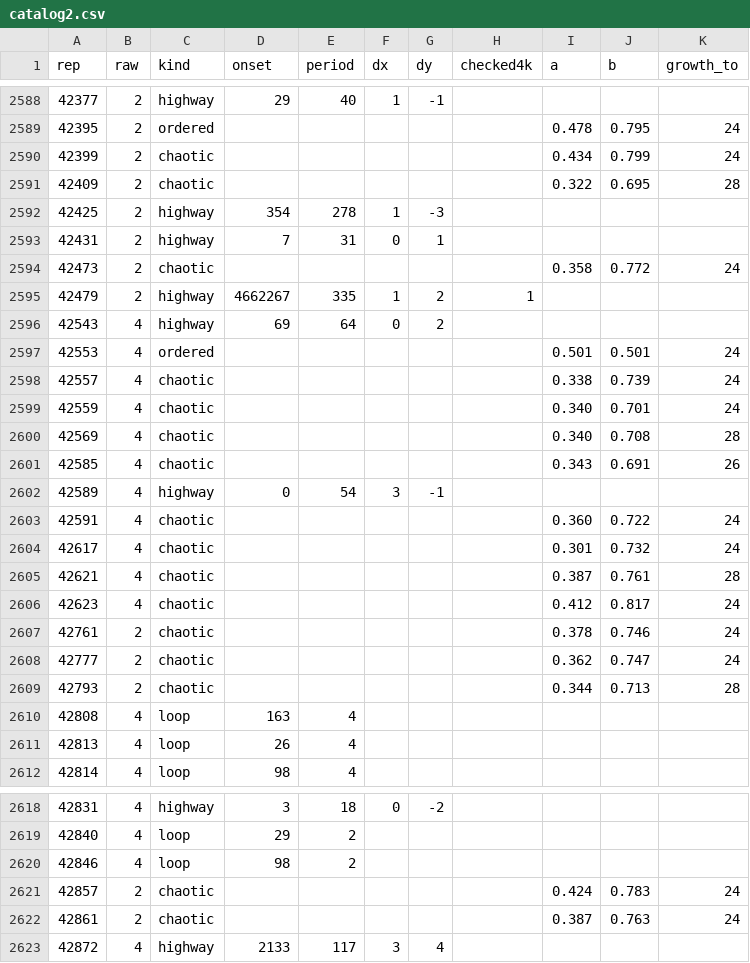
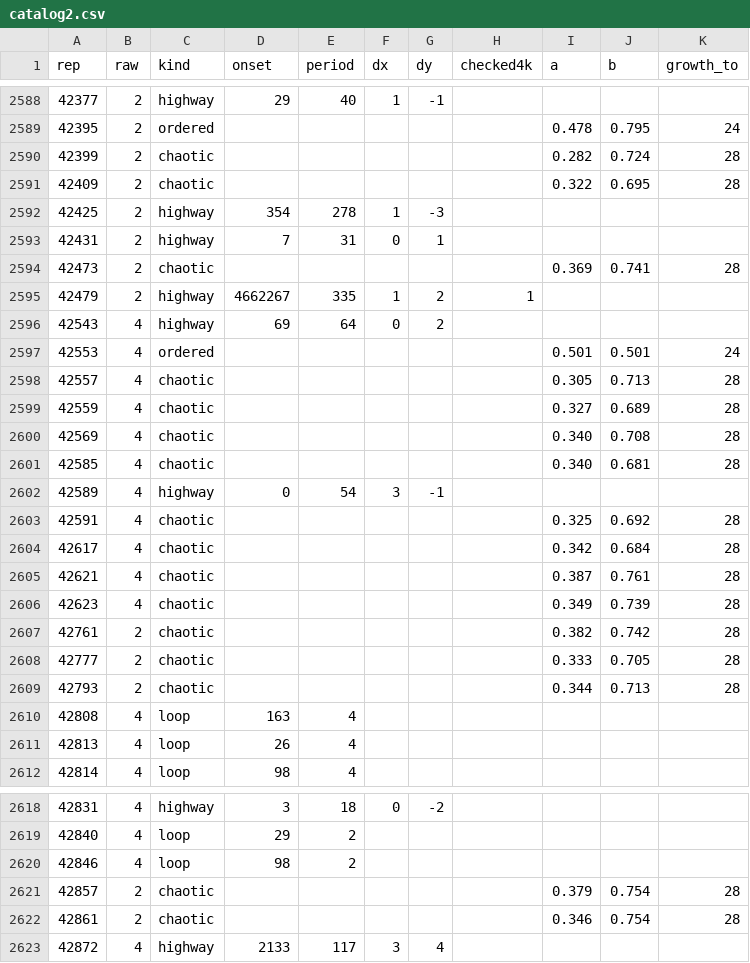
Before and after one commit to Ranatar/diarai, a CSV file: turmites/catalog2.csv, drawn as a sheet; only a part is shown, gaps mark what is left out; the diff covers the shown part only.

```diff
--- a/turmites/catalog2.csv
+++ b/turmites/catalog2.csv
@@ -2589,3 +2589,3 @@ rep,raw,kind,onset,period,dx,dy,checked4k,a,b,growth_to
 42395,2,ordered,,,,,,0.478,0.795,24
-42399,2,chaotic,,,,,,0.434,0.799,24
+42399,2,chaotic,,,,,,0.282,0.724,28
 42409,2,chaotic,,,,,,0.322,0.695,28
@@ -2593,3 +2593,3 @@ rep,raw,kind,onset,period,dx,dy,checked4k,a,b,growth_to
 42431,2,highway,7,31,0,1,,,,
-42473,2,chaotic,,,,,,0.358,0.772,24
+42473,2,chaotic,,,,,,0.369,0.741,28
 42479,2,highway,4662267,335,1,2,1,,,
@@ -2597,13 +2597,13 @@ rep,raw,kind,onset,period,dx,dy,checked4k,a,b,growth_to
 42553,4,ordered,,,,,,0.501,0.501,24
-42557,4,chaotic,,,,,,0.338,0.739,24
-42559,4,chaotic,,,,,,0.340,0.701,24
+42557,4,chaotic,,,,,,0.305,0.713,28
+42559,4,chaotic,,,,,,0.327,0.689,28
 42569,4,chaotic,,,,,,0.340,0.708,28
-42585,4,chaotic,,,,,,0.343,0.691,26
+42585,4,chaotic,,,,,,0.340,0.681,28
 42589,4,highway,0,54,3,-1,,,,
-42591,4,chaotic,,,,,,0.360,0.722,24
-42617,4,chaotic,,,,,,0.301,0.732,24
+42591,4,chaotic,,,,,,0.325,0.692,28
+42617,4,chaotic,,,,,,0.342,0.684,28
 42621,4,chaotic,,,,,,0.387,0.761,28
-42623,4,chaotic,,,,,,0.412,0.817,24
-42761,2,chaotic,,,,,,0.378,0.746,24
-42777,2,chaotic,,,,,,0.362,0.747,24
+42623,4,chaotic,,,,,,0.349,0.739,28
+42761,2,chaotic,,,,,,0.382,0.742,28
+42777,2,chaotic,,,,,,0.333,0.705,28
 42793,2,chaotic,,,,,,0.344,0.713,28
@@ -2620,4 +2620,4 @@ rep,raw,kind,onset,period,dx,dy,checked4k,a,b,growth_to
 42846,4,loop,98,2,,,,,,
-42857,2,chaotic,,,,,,0.424,0.783,24
-42861,2,chaotic,,,,,,0.387,0.763,24
+42857,2,chaotic,,,,,,0.379,0.754,28
+42861,2,chaotic,,,,,,0.346,0.754,28
 42872,4,highway,2133,117,3,4,,,,
```
Also changed, not shown: 61 edited cells elsewhere in this file, 5 other files.
